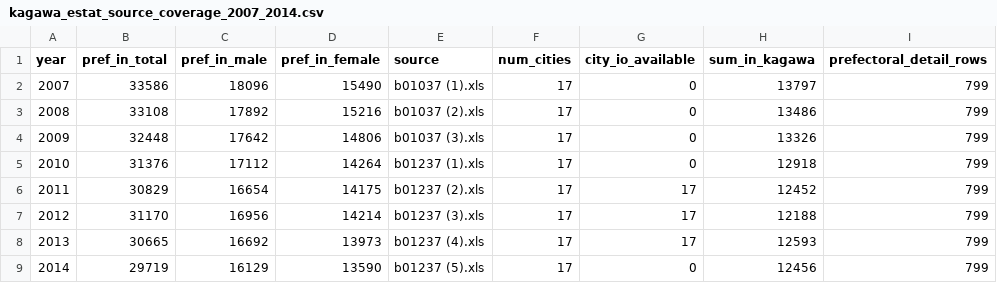
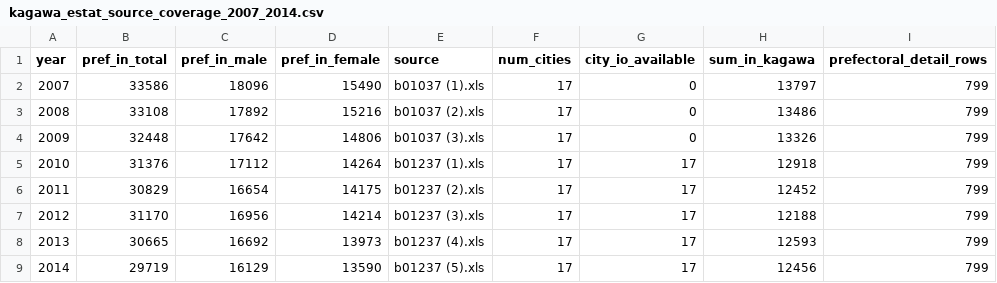
Before and after one commit to scd-ku/kagawajinkou, a CSV file: data/kagawa_estat_source_coverage_2007_2014.csv, drawn as a sheet.

Commit message:
Correct 2010 and 2014 out-migration extraction after BIFF8 SST continuation fix

```diff
--- a/data/kagawa_estat_source_coverage_2007_2014.csv
+++ b/data/kagawa_estat_source_coverage_2007_2014.csv
@@ -4,3 +4,3 @@ year,pref_in_total,pref_in_male,pref_in_female,source,num_cities,city_io_availab
 2009,32448,17642,14806,b01037 (3).xls,17,0,13326,799
-2010,31376,17112,14264,b01237 (1).xls,17,0,12918,799
+2010,31376,17112,14264,b01237 (1).xls,17,17,12918,799
 2011,30829,16654,14175,b01237 (2).xls,17,17,12452,799
@@ -8,2 +8,2 @@ year,pref_in_total,pref_in_male,pref_in_female,source,num_cities,city_io_availab
 2013,30665,16692,13973,b01237 (4).xls,17,17,12593,799
-2014,29719,16129,13590,b01237 (5).xls,17,0,12456,799
+2014,29719,16129,13590,b01237 (5).xls,17,17,12456,799
```
